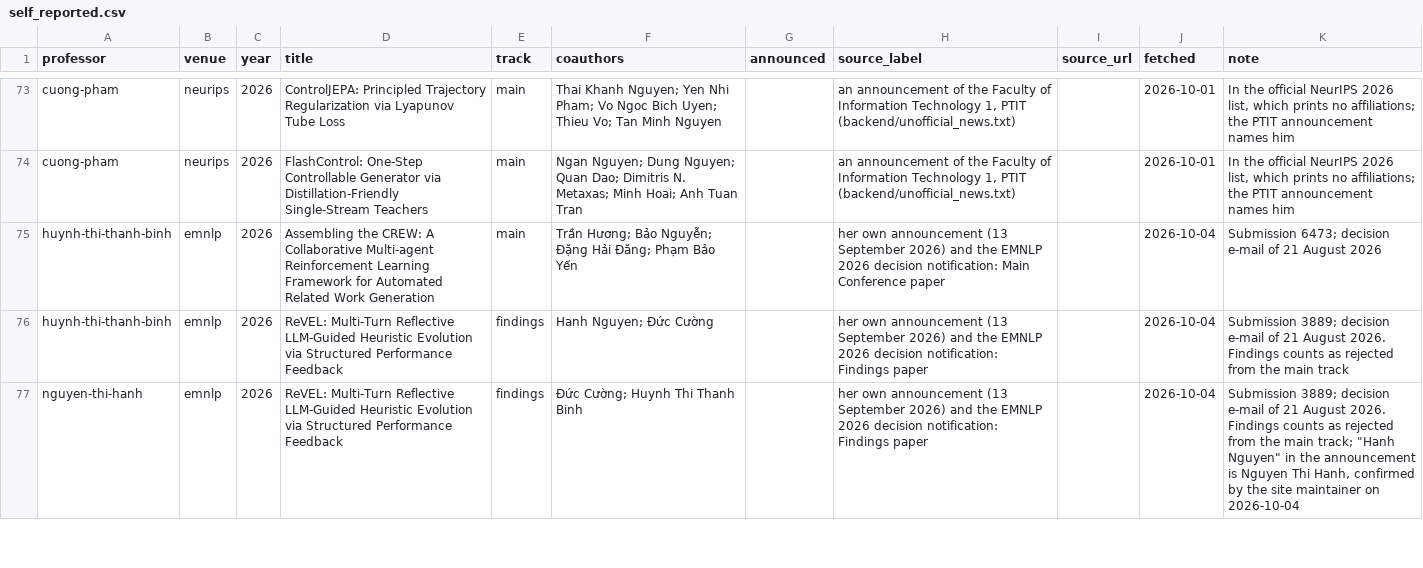
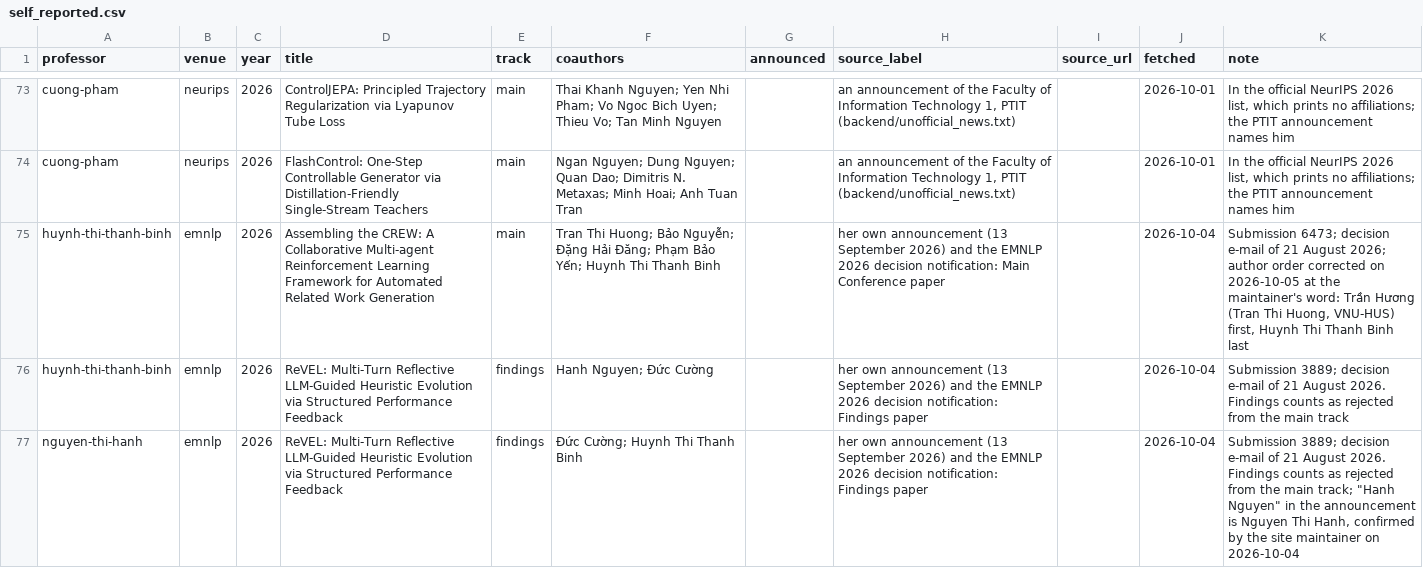
Before and after one commit to thanhlexyz/vn-at-top-ai-conference, a CSV file: backend/self_reported.csv, drawn as a sheet; only a part is shown, gaps mark what is left out.

```diff
--- a/backend/self_reported.csv
+++ b/backend/self_reported.csv
@@ -74,3 +74,3 @@ cuong-pham,neurips,2026,ControlJEPA: Principled Trajectory Regularization via Ly
 cuong-pham,neurips,2026,FlashControl: One-Step Controllable Generator via Distillation-Friendly Single-Stream Teachers,main,Ngan Nguyen; Dung Nguyen; Quan Dao; Dimitris N. Metaxas; Minh Hoai; Anh Tuan Tran,,"an announcement of the Faculty of Information Technology 1, PTIT (backend/unofficial_news.txt)",,2026-10-01,"In the official NeurIPS 2026 list, which prints no affiliations; the PTIT announcement names him"
-huynh-thi-thanh-binh,emnlp,2026,Assembling the CREW: A Collaborative Multi-agent Reinforcement Learning Framework for Automated Related Work Generation,main,Trần Hương; Bảo Nguyễn; Đặng Hải Đăng; Phạm Bảo Yến,,her own announcement (13 September 2026) and the EMNLP 2026 decision notification: Main Conference paper,,2026-10-04,Submission 6473; decision e-mail of 21 August 2026
+huynh-thi-thanh-binh,emnlp,2026,Assembling the CREW: A Collaborative Multi-agent Reinforcement Learning Framework for Automated Related Work Generation,main,Tran Thi Huong; Bảo Nguyễn; Đặng Hải Đăng; Phạm Bảo Yến; Huynh Thi Thanh Binh,,her own announcement (13 September 2026) and the EMNLP 2026 decision notification: Main Conference paper,,2026-10-04,"Submission 6473; decision e-mail of 21 August 2026; author order corrected on 2026-10-05 at the maintainer's word: Trần Hương (Tran Thi Huong, VNU-HUS) first, Huynh Thi Thanh Binh last"
 huynh-thi-thanh-binh,emnlp,2026,ReVEL: Multi-Turn Reflective LLM-Guided Heuristic Evolution via Structured Performance Feedback,findings,Hanh Nguyen; Đức Cường,,her own announcement (13 September 2026) and the EMNLP 2026 decision notification: Findings paper,,2026-10-04,Submission 3889; decision e-mail of 21 August 2026. Findings counts as rejected from the main track
```
Also changed, not shown: backend/candidates.csv, backend/images.csv, 22 other files.
